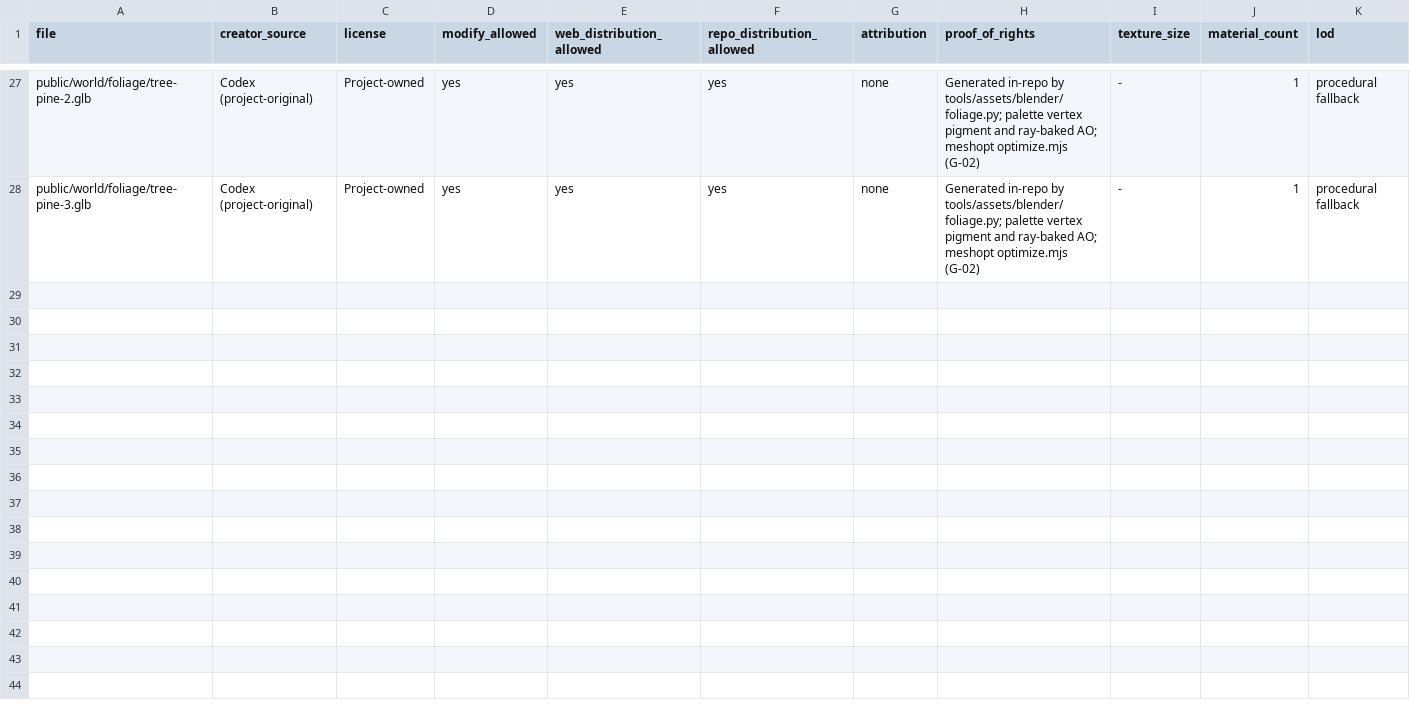
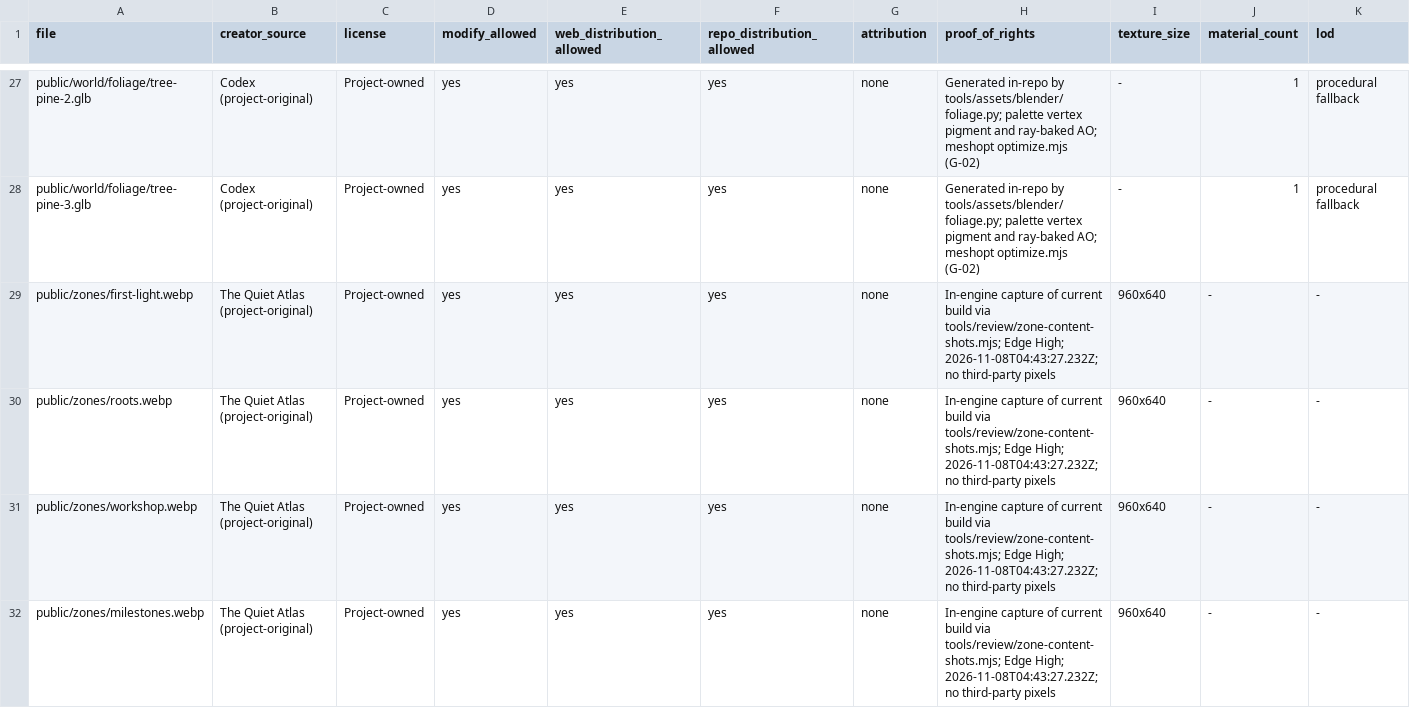
Before and after one commit to Crozn1812/the-quiet-atlas, a CSV file: assets/LICENSES.csv, drawn as a sheet; only a part is shown, gaps mark what is left out; rows hold the shown columns only; the diff covers the shown part only; the diff names each change by its address in the sheet, - before the commit and + after, or states it on an @@ line.

Commit message:
feat(ui): complete Welcome and world content UX with accessible dialogs
Integrate U-02/U-03 and final sequential QA, including current-engine postcards,
responsive Welcome, mobile close control and accessible journal/travel names.

```diff
--- a/assets/LICENSES.csv
+++ b/assets/LICENSES.csv
+row 29: public/zones/first-light.webp | The Quiet Atlas (project-original) | Project-owned | yes | yes | yes | none | In-engine capture of current build via tools/review/zone-content-shots.mjs; Edge High; 2026-11-08T04:43:27.232Z; no third-party pixels | 960x640 | - | -
+row 30: public/zones/roots.webp | The Quiet Atlas (project-original) | Project-owned | yes | yes | yes | none | In-engine capture of current build via tools/review/zone-content-shots.mjs; Edge High; 2026-11-08T04:43:27.232Z; no third-party pixels | 960x640 | - | -
+row 31: public/zones/workshop.webp | The Quiet Atlas (project-original) | Project-owned | yes | yes | yes | none | In-engine capture of current build via tools/review/zone-content-shots.mjs; Edge High; 2026-11-08T04:43:27.232Z; no third-party pixels | 960x640 | - | -
+row 32: public/zones/milestones.webp | The Quiet Atlas (project-original) | Project-owned | yes | yes | yes | none | In-engine capture of current build via tools/review/zone-content-shots.mjs; Edge High; 2026-11-08T04:43:27.232Z; no third-party pixels | 960x640 | - | -
```
Also changed, not shown: 4 added rows and 4 edited cells elsewhere in this file, 37 other files.
